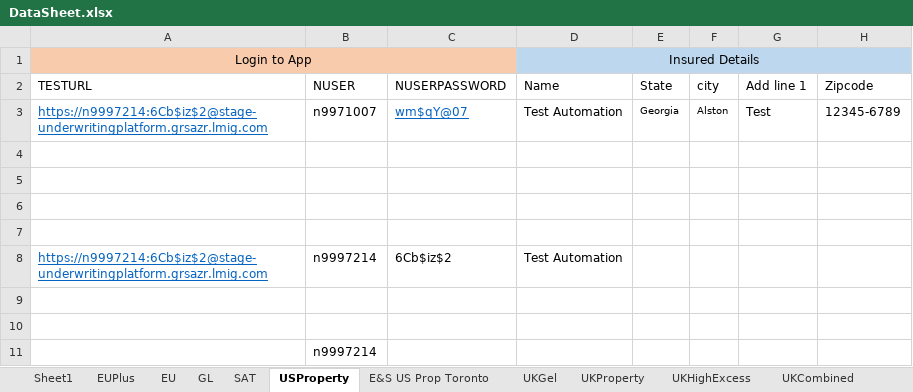
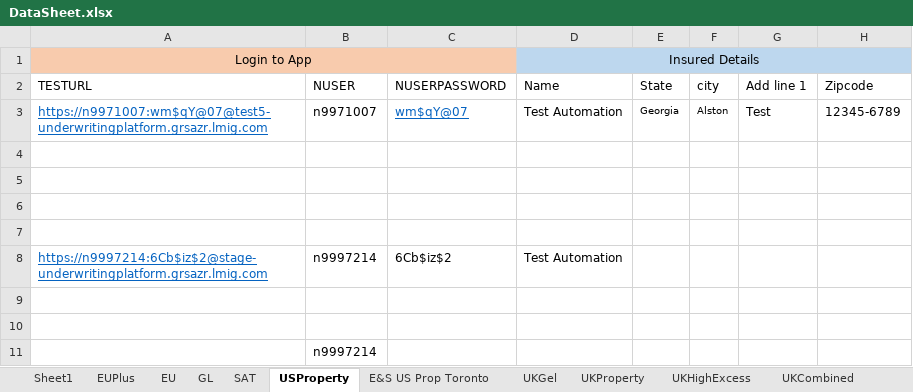
Before and after one commit to talib-solventek/stage-regression-scripts, an Excel workbook: usproperty/DataSheet.xlsx, sheet USProperty, drawn as a sheet; only a part is shown; values as stored, in another font and other column widths than the file's, no borders; the diff names each change by its address in the sheet, - before the commit and + after, or states it on an @@ line.

```diff
--- a/usproperty/DataSheet.xlsx (sheet USProperty)
+++ b/usproperty/DataSheet.xlsx (sheet USProperty)
-A3 (Login to App): https://n9997214:6Cb$iz$2@stage-underwritingplatform.grsazr.lmig.com
+A3 (Login to App): https://n9971007:wm$qY@07@test5-underwritingplatform.grsazr.lmig.com
```
Also changed, not shown: caexcessandumbrella/DataSheet.xlsx, 6 other files.
